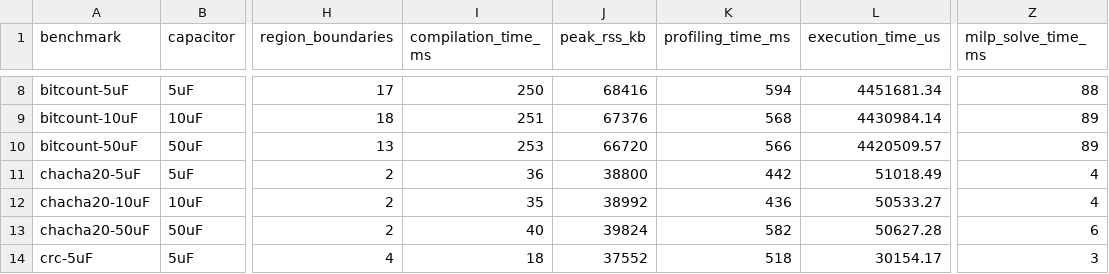
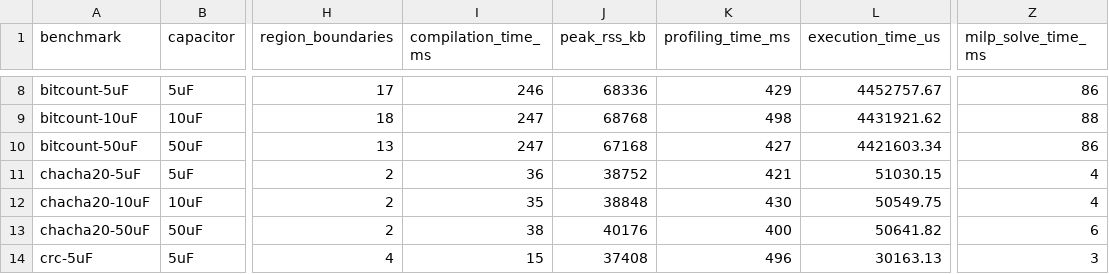
Before and after one commit to byeongjee/bao, a CSV file: results/milp_debug.csv, drawn as a sheet; only a part is shown, gaps mark what is left out; the diff covers the shown part only; the diff names each change by its address in the sheet, - before the commit and + after, or states it on an @@ line.

Commit message:
Re-measure milp_debug.csv in a single run

```diff
--- a/results/milp_debug.csv
+++ b/results/milp_debug.csv
-I8 (compilation_time_ms): 250
+I8 (compilation_time_ms): 246
-J8 (peak_rss_kb): 68416
+J8 (peak_rss_kb): 68336
-K8 (profiling_time_ms): 594
+K8 (profiling_time_ms): 429
-L8 (execution_time_us): 4451681.34
+L8 (execution_time_us): 4452757.67
-Z8 (milp_solve_time_ms): 88
+Z8 (milp_solve_time_ms): 86
-I9 (compilation_time_ms): 251
+I9 (compilation_time_ms): 247
-J9 (peak_rss_kb): 67376
+J9 (peak_rss_kb): 68768
-K9 (profiling_time_ms): 568
+K9 (profiling_time_ms): 498
-L9 (execution_time_us): 4430984.14
+L9 (execution_time_us): 4431921.62
-Z9 (milp_solve_time_ms): 89
+Z9 (milp_solve_time_ms): 88
-I10 (compilation_time_ms): 253
+I10 (compilation_time_ms): 247
-J10 (peak_rss_kb): 66720
+J10 (peak_rss_kb): 67168
-K10 (profiling_time_ms): 566
+K10 (profiling_time_ms): 427
-L10 (execution_time_us): 4420509.57
+L10 (execution_time_us): 4421603.34
-Z10 (milp_solve_time_ms): 89
+Z10 (milp_solve_time_ms): 86
-J11 (peak_rss_kb): 38800
+J11 (peak_rss_kb): 38752
-K11 (profiling_time_ms): 442
+K11 (profiling_time_ms): 421
-L11 (execution_time_us): 51018.49
+L11 (execution_time_us): 51030.15
-J12 (peak_rss_kb): 38992
+J12 (peak_rss_kb): 38848
-K12 (profiling_time_ms): 436
+K12 (profiling_time_ms): 430
-L12 (execution_time_us): 50533.27
+L12 (execution_time_us): 50549.75
-I13 (compilation_time_ms): 40
+I13 (compilation_time_ms): 38
-J13 (peak_rss_kb): 39824
+J13 (peak_rss_kb): 40176
-K13 (profiling_time_ms): 582
+K13 (profiling_time_ms): 400
-L13 (execution_time_us): 50627.28
+L13 (execution_time_us): 50641.82
-I14 (compilation_time_ms): 18
+I14 (compilation_time_ms): 15
-J14 (peak_rss_kb): 37552
+J14 (peak_rss_kb): 37408
-K14 (profiling_time_ms): 518
+K14 (profiling_time_ms): 496
-L14 (execution_time_us): 30154.17
+L14 (execution_time_us): 30163.13
```
Also changed, not shown: 147 edited cells elsewhere in this file.
